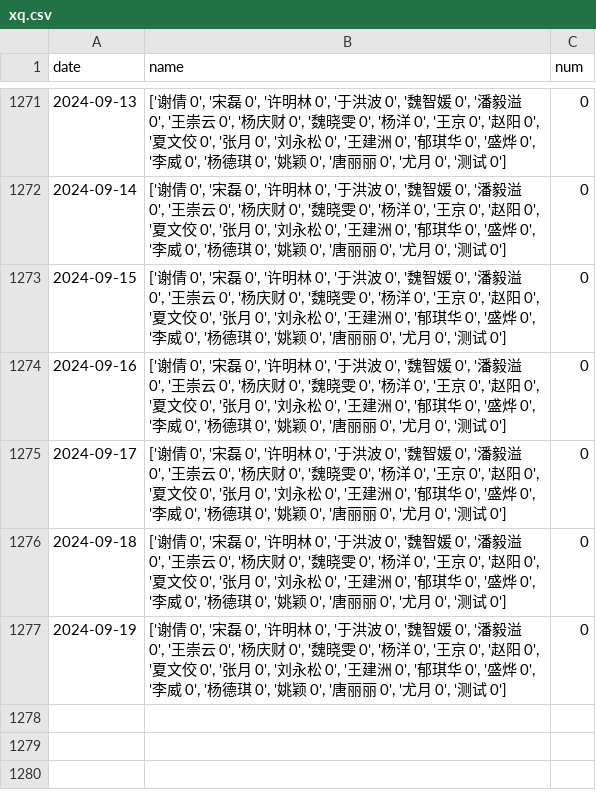
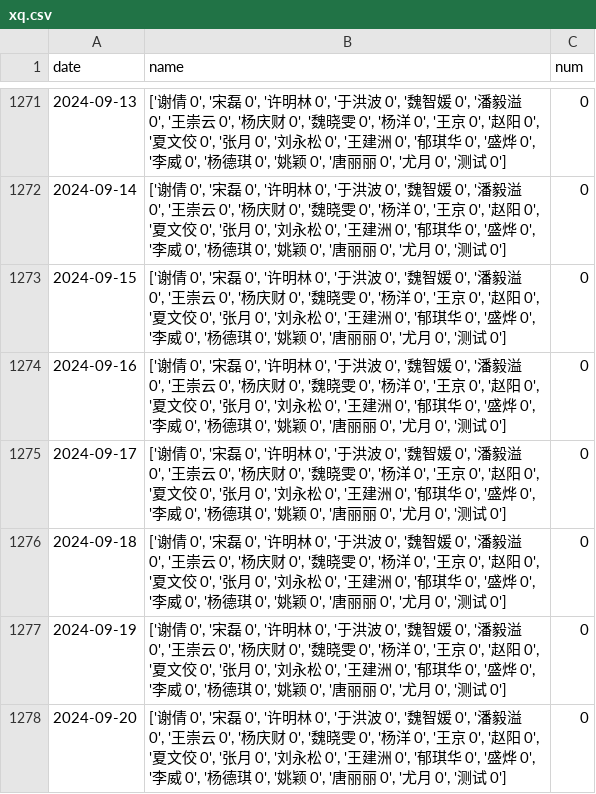
Before and after one commit to waltergas/xqyy, a CSV file: xq.csv, drawn as a sheet; only a part is shown, gaps mark what is left out; the diff names each change by its address in the sheet, - before the commit and + after, or states it on an @@ line.

```diff
--- a/xq.csv
+++ b/xq.csv
+row 1278: 2024-09-20 | ['谢倩 0', '宋磊 0', '许明林 0', '于洪波 0', '魏智媛 0', '潘毅溢 0', '王崇云 0', '杨庆财 0', '魏晓雯 0', '杨洋 0', '王京 0', '赵阳 0', '夏文佼 0', '张月 0', '刘永松 0', '王建洲 0', '郁琪华 0', '盛烨 0', '李威 0', '杨德琪 0', '姚颖 0', '唐丽丽 0', '尤月 0', '测试 0'] | 0
```
Also changed, not shown: 1 other file.
